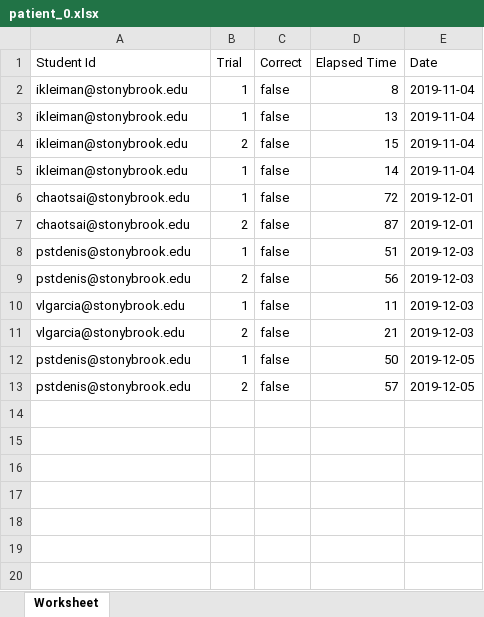
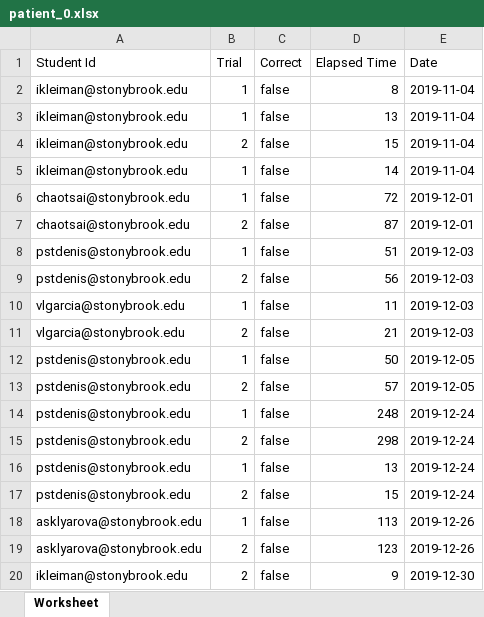
Before and after one commit to TLTMedia/Reconciliation, an Excel workbook: data/excel_dumps/patients/patient_0.xlsx, sheet Worksheet, drawn as a sheet; values as stored, in another font and other column widths than the file's, no borders; the diff names each change by its address in the sheet, - before the commit and + after, or states it on an @@ line.

```diff
--- a/data/excel_dumps/patients/patient_0.xlsx (sheet Worksheet)
+++ b/data/excel_dumps/patients/patient_0.xlsx (sheet Worksheet)
+row 14: pstdenis@stonybrook.edu | 1 | false | 248 | 2019-12-24
+row 15: pstdenis@stonybrook.edu | 2 | false | 298 | 2019-12-24
+row 16: pstdenis@stonybrook.edu | 1 | false | 13 | 2019-12-24
+row 17: pstdenis@stonybrook.edu | 2 | false | 15 | 2019-12-24
+row 18: asklyarova@stonybrook.edu | 1 | false | 113 | 2019-12-26
+row 19: asklyarova@stonybrook.edu | 2 | false | 123 | 2019-12-26
+row 20: ikleiman@stonybrook.edu | 2 | false | 9 | 2019-12-30
```
Also changed, not shown: data/excel_dumps/patients/patient_1.xlsx, data/excel_dumps/patients/patient_2.xlsx, 57 other files.
